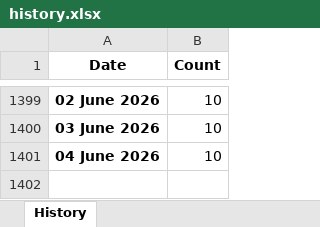
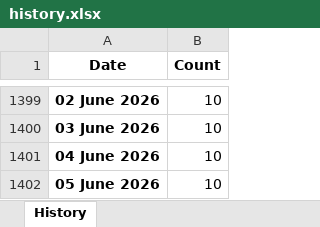
Before and after one commit to ducky4life/puree-fork, an Excel workbook: data/history.xlsx, sheet History, drawn as a sheet; only a part is shown, gaps mark what is left out; values as stored, in another font and other column widths than the file's, no borders; the diff names each change by its address in the sheet, - before the commit and + after, or states it on an @@ line.

```diff
--- a/data/history.xlsx (sheet History)
+++ b/data/history.xlsx (sheet History)
+row 1402: 05 June 2026 | 10
```
Also changed, not shown: 3 other files.
